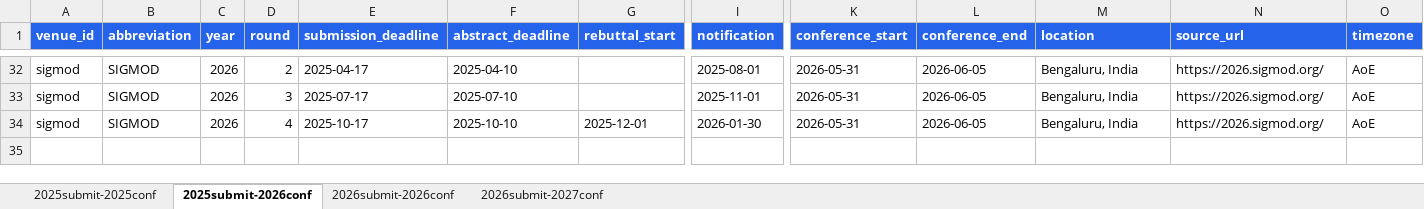
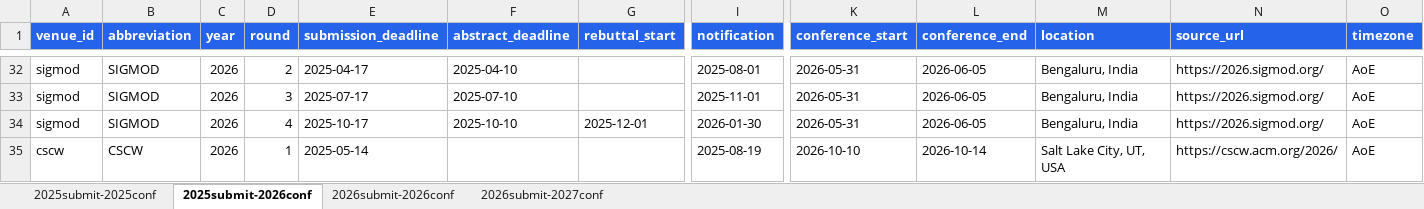
Before and after one commit to wang2000star/ccfddl, an Excel workbook: timeline_data.xlsx, sheet 2025submit-2026conf, drawn as a sheet; only a part is shown, gaps mark what is left out; values as stored, in another font and other column widths than the file's, no borders; rows hold the shown columns only; the diff names each change by its address in the sheet, - before the commit and + after, or states it on an @@ line.

Commit message:
Add CSCW 2026

```diff
--- a/timeline_data.xlsx (sheet 2025submit-2026conf)
+++ b/timeline_data.xlsx (sheet 2025submit-2026conf)
+row 35: cscw | CSCW | 2026 | 1 | 2025-05-14 |  |  | 2025-08-19 | 2026-10-10 | 2026-10-14 | Salt Lake City, UT, USA | https://cscw.acm.org/2026/ | AoE
```
Also changed, not shown: 2 other files.
